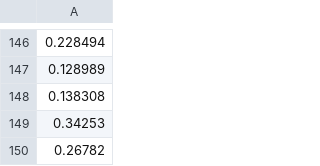
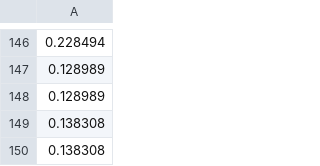
Before and after one commit to cccbauer/rt-BPD, a CSV file: analysis/murfi/sub-rtBPD003_ses-nf_task-feedback_run-01_PDA.csv, drawn as a sheet; only a part is shown, gaps mark what is left out; removed rows and columns are numbered as before the commit, all else as after; the diff names each change by its address in the sheet, - before the commit and + after, or states it on an @@ line.

```diff
--- a/analysis/murfi/sub-rtBPD003_ses-nf_task-feedback_run-01_PDA.csv
+++ b/analysis/murfi/sub-rtBPD003_ses-nf_task-feedback_run-01_PDA.csv
+row 148: 0.128989
-A150: 0.34253
+A150: 0.138308
-row 150: 0.26782
```
Also changed, not shown: 5 other files.
